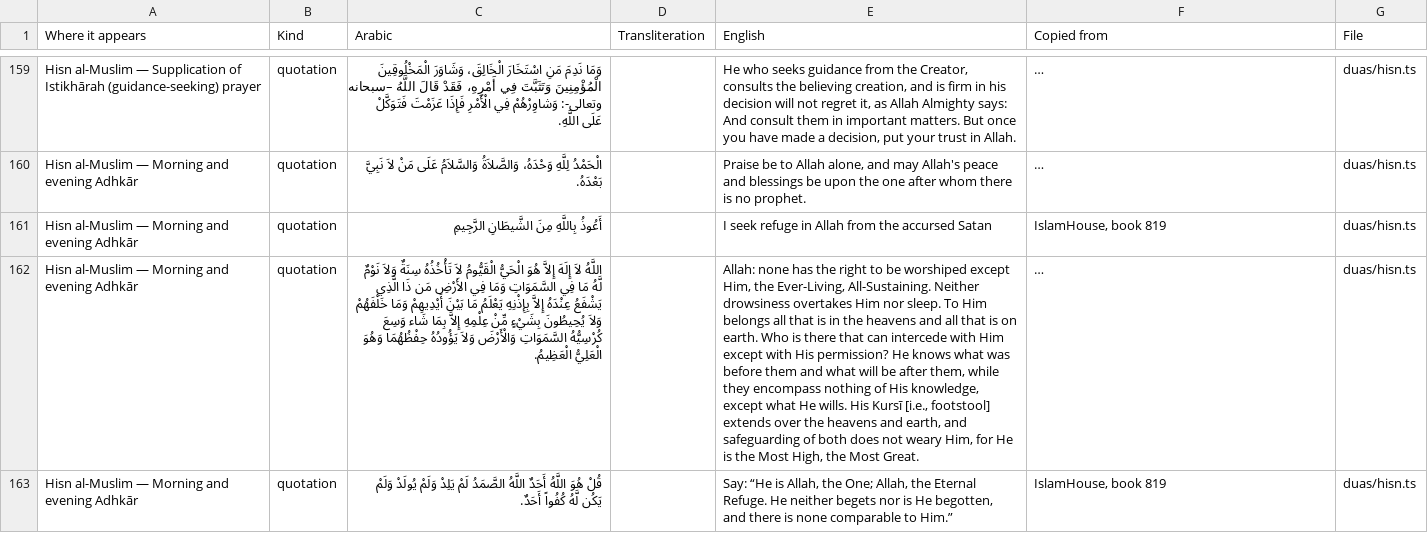
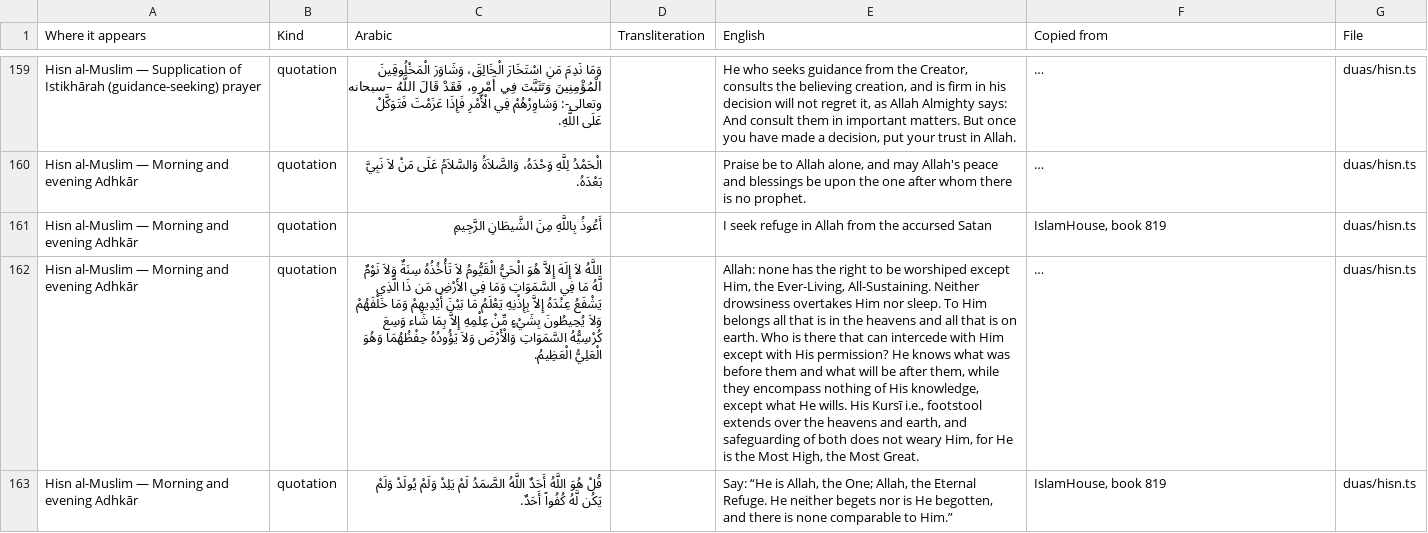
Before and after one commit to ikamand/new-muslim-guide, a CSV file: docs/arabic-proof.csv, drawn as a sheet; only a part is shown, gaps mark what is left out; long unchanged cells end in …; the diff covers the shown part only; the diff names each change by its address in the sheet, - before the commit and + after, or states it on an @@ line.

```diff
--- a/docs/arabic-proof.csv
+++ b/docs/arabic-proof.csv
-E162 (English): …His Kursī [i.e., footstool] extends over…
+E162 (English): …His Kursī i.e., footstool extends over…
```
Also changed, not shown: 35 edited cells elsewhere in this file, 5 other files.
